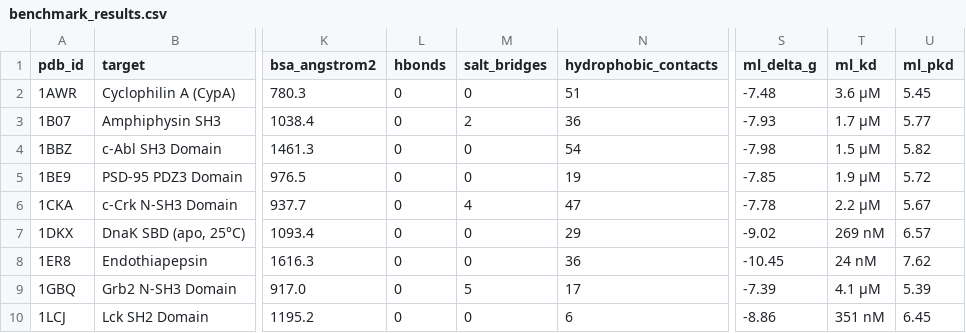
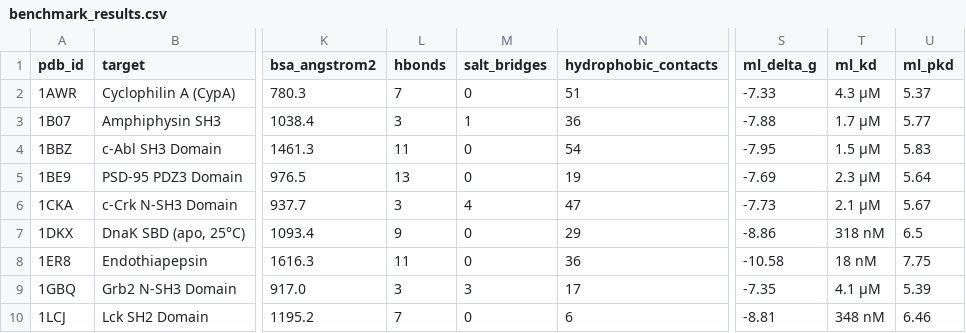
Before and after one commit to Your-Random-Variable/amp-screen, a CSV file: benchmarks/benchmark_results.csv, drawn as a sheet; only a part is shown, gaps mark what is left out; the diff covers the shown part only; the diff names each change by its address in the sheet, - before the commit and + after, or states it on an @@ line.

Commit message:
docs: add comprehensive experimental and cross-tool benchmark report

```diff
--- a/benchmarks/benchmark_results.csv
+++ b/benchmarks/benchmark_results.csv
-L2 (hbonds): 0
+L2 (hbonds): 7
-S2 (ml_delta_g): -7.48
+S2 (ml_delta_g): -7.33
-T2 (ml_kd): 3.6 µM
+T2 (ml_kd): 4.3 µM
-U2 (ml_pkd): 5.45
+U2 (ml_pkd): 5.37
-L3 (hbonds): 0
+L3 (hbonds): 3
-M3 (salt_bridges): 2
+M3 (salt_bridges): 1
-S3 (ml_delta_g): -7.93
+S3 (ml_delta_g): -7.88
-L4 (hbonds): 0
+L4 (hbonds): 11
-S4 (ml_delta_g): -7.98
+S4 (ml_delta_g): -7.95
-U4 (ml_pkd): 5.82
+U4 (ml_pkd): 5.83
-L5 (hbonds): 0
+L5 (hbonds): 13
-S5 (ml_delta_g): -7.85
+S5 (ml_delta_g): -7.69
-T5 (ml_kd): 1.9 µM
+T5 (ml_kd): 2.3 µM
-U5 (ml_pkd): 5.72
+U5 (ml_pkd): 5.64
-L6 (hbonds): 0
+L6 (hbonds): 3
-S6 (ml_delta_g): -7.78
+S6 (ml_delta_g): -7.73
-T6 (ml_kd): 2.2 µM
+T6 (ml_kd): 2.1 µM
-L7 (hbonds): 0
+L7 (hbonds): 9
-S7 (ml_delta_g): -9.02
+S7 (ml_delta_g): -8.86
-T7 (ml_kd): 269 nM
+T7 (ml_kd): 318 nM
-U7 (ml_pkd): 6.57
+U7 (ml_pkd): 6.5
-L8 (hbonds): 0
+L8 (hbonds): 11
-S8 (ml_delta_g): -10.45
+S8 (ml_delta_g): -10.58
-T8 (ml_kd): 24 nM
+T8 (ml_kd): 18 nM
-U8 (ml_pkd): 7.62
+U8 (ml_pkd): 7.75
-L9 (hbonds): 0
+L9 (hbonds): 3
-M9 (salt_bridges): 5
+M9 (salt_bridges): 3
-S9 (ml_delta_g): -7.39
+S9 (ml_delta_g): -7.35
-L10 (hbonds): 0
+L10 (hbonds): 7
-S10 (ml_delta_g): -8.86
+S10 (ml_delta_g): -8.81
-T10 (ml_kd): 351 nM
+T10 (ml_kd): 348 nM
-U10 (ml_pkd): 6.45
+U10 (ml_pkd): 6.46
```
Also changed, not shown: 19 edited cells elsewhere in this file, 2 other files.
